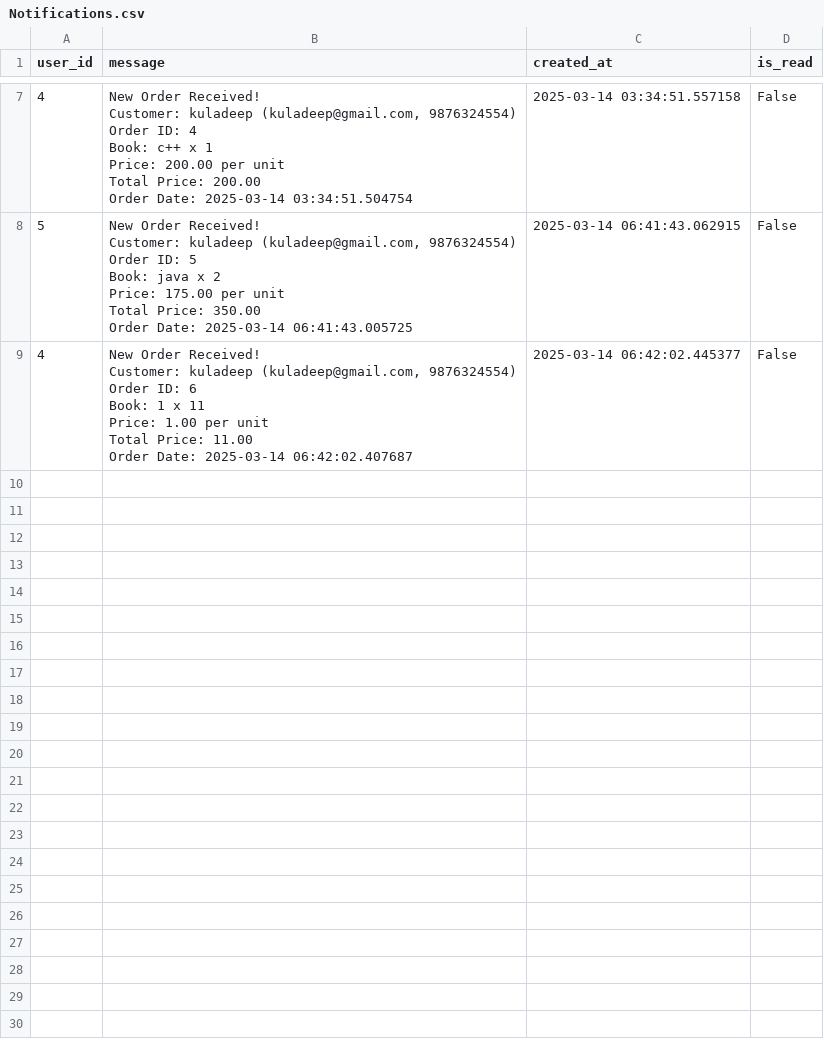
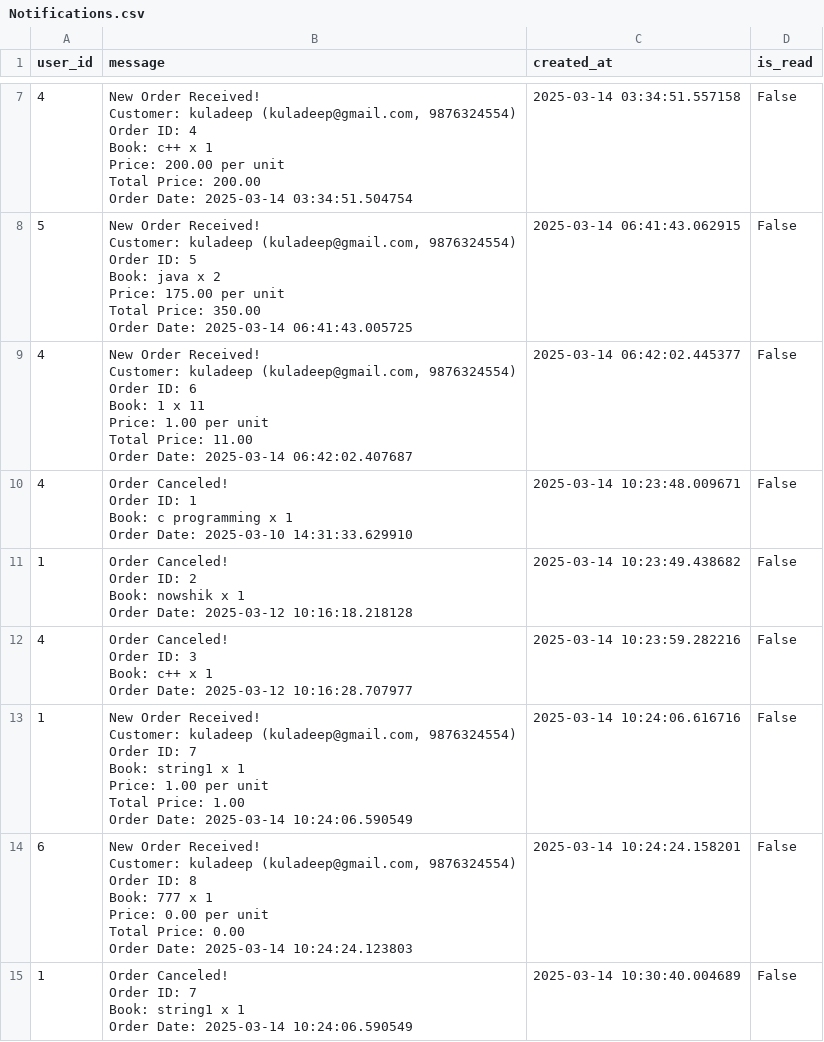
Before and after one commit to Balaraju2007/E-Commerce, a CSV file: fastapi/app/csv_files/Notifications.csv, drawn as a sheet; only a part is shown, gaps mark what is left out.

Commit message:
add delete functionality to order

```diff
--- a/fastapi/app/csv_files/Notifications.csv
+++ b/fastapi/app/csv_files/Notifications.csv
@@ -54 +54,31 @@ user_id,message,created_at,is_read
  Order Date: 2025-03-14 06:42:02.407687",2025-03-14 06:42:02.445377,False
+4," Order Canceled!
+ Order ID: 1
+ Book: c programming x 1
+ Order Date: 2025-03-10 14:31:33.629910",2025-03-14 10:23:48.009671,False
+1," Order Canceled!
+ Order ID: 2
+ Book: nowshik x 1
+ Order Date: 2025-03-12 10:16:18.218128",2025-03-14 10:23:49.438682,False
+4," Order Canceled!
+ Order ID: 3
+ Book: c++ x 1
+ Order Date: 2025-03-12 10:16:28.707977",2025-03-14 10:23:59.282216,False
+1," New Order Received!
+ Customer: kuladeep (kuladeep@gmail.com,  9876324554)
+ Order ID: 7
+ Book: string1 x 1
+ Price: 1.00 per unit
+ Total Price: 1.00
+ Order Date: 2025-03-14 10:24:06.590549",2025-03-14 10:24:06.616716,False
+6," New Order Received!
+ Customer: kuladeep (kuladeep@gmail.com,  9876324554)
+ Order ID: 8
+ Book: 777 x 1
+ Price: 0.00 per unit
+ Total Price: 0.00
+ Order Date: 2025-03-14 10:24:24.123803",2025-03-14 10:24:24.158201,False
+1," Order Canceled!
+ Order ID: 7
+ Book: string1 x 1
+ Order Date: 2025-03-14 10:24:06.590549",2025-03-14 10:30:40.004689,False
```
Also changed, not shown: fastapi/app/csv_files/Books.csv, 8 other files.
